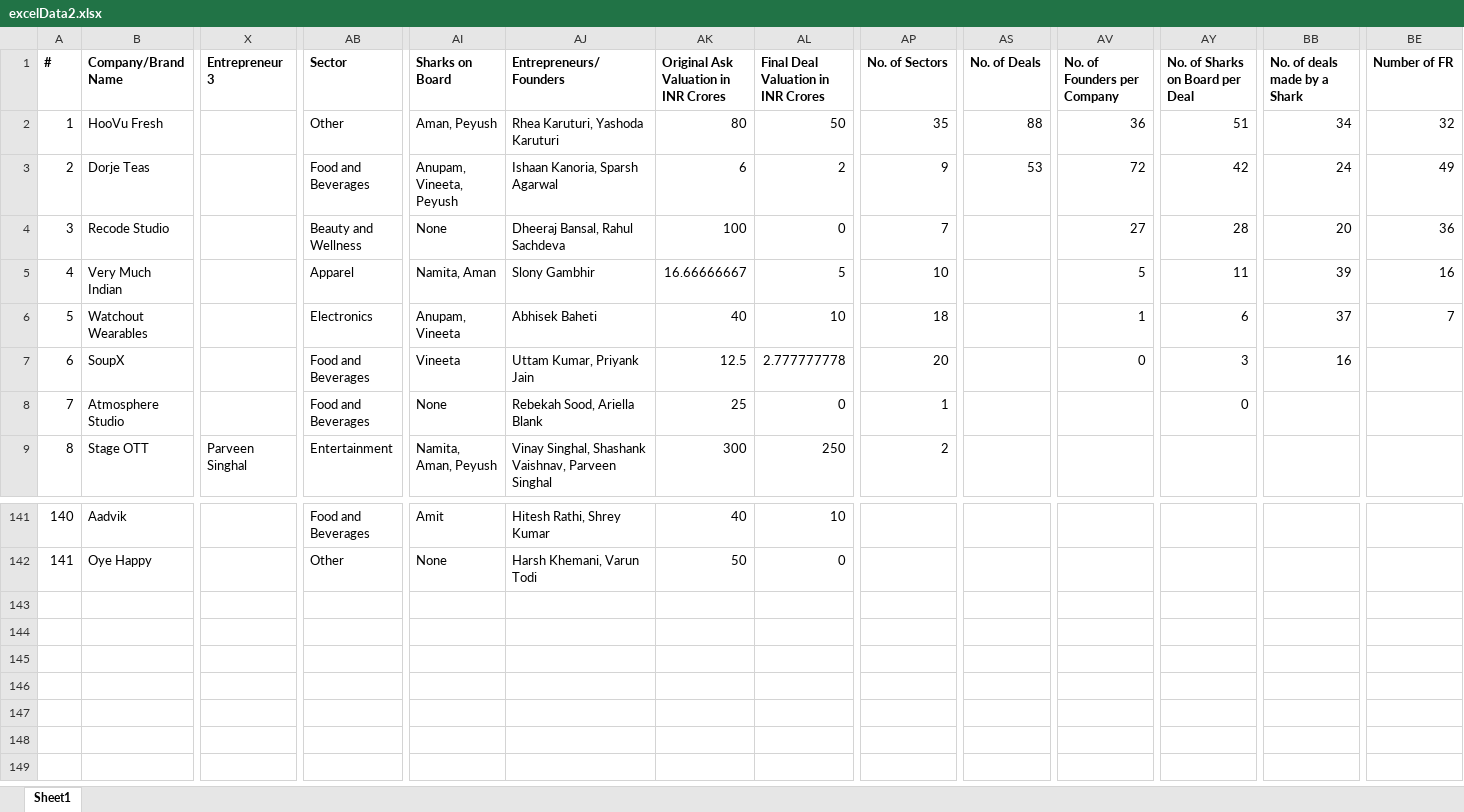
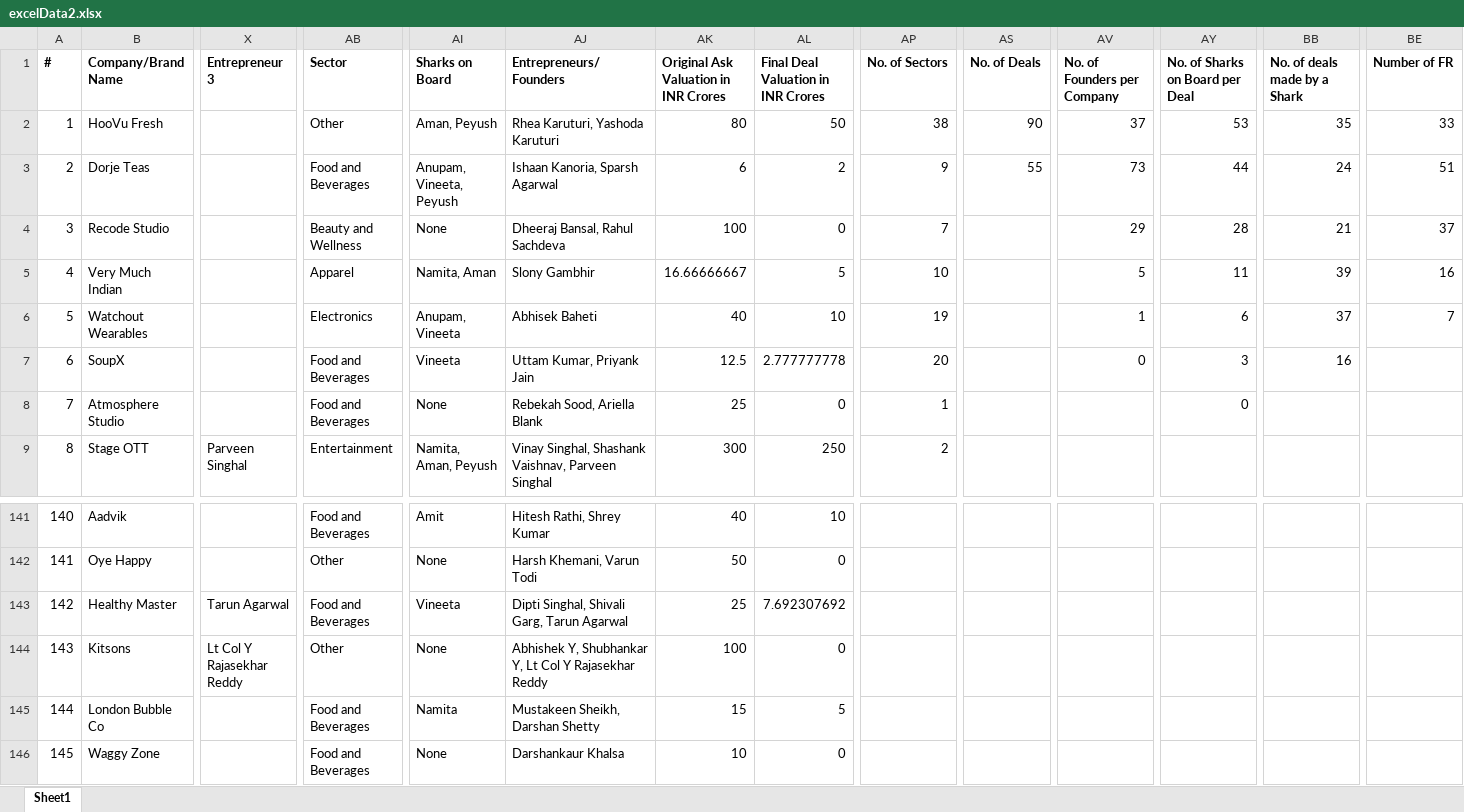
Before and after one commit to belohith/sharktankindia, an Excel workbook: excelData2.xlsx, sheet Sheet1, drawn as a sheet; only a part is shown, gaps mark what is left out; values as stored, in another font and other column widths than the file's, no borders; rows hold the shown columns only; the diff names each change by its address in the sheet, - before the commit and + after, or states it on an @@ line.

Commit message:
update

```diff
--- a/excelData2.xlsx (sheet Sheet1)
+++ b/excelData2.xlsx (sheet Sheet1)
-AP2 (No. of Sectors): 35
+AP2 (No. of Sectors): 38
-AS2 (No. of Deals): 88
+AS2 (No. of Deals): 90
-AV2 (No. of Founders per Company): 36
+AV2 (No. of Founders per Company): 37
-AY2 (No. of Sharks on Board per Deal): 51
+AY2 (No. of Sharks on Board per Deal): 53
-BB2 (No. of deals made by a Shark): 34
+BB2 (No. of deals made by a Shark): 35
-BE2 (Number of FR): 32
+BE2 (Number of FR): 33
-AS3 (No. of Deals): 53
+AS3 (No. of Deals): 55
-AV3 (No. of Founders per Company): 72
+AV3 (No. of Founders per Company): 73
-AY3 (No. of Sharks on Board per Deal): 42
+AY3 (No. of Sharks on Board per Deal): 44
-BE3 (Number of FR): 49
+BE3 (Number of FR): 51
-AV4 (No. of Founders per Company): 27
+AV4 (No. of Founders per Company): 29
-BB4 (No. of deals made by a Shark): 20
+BB4 (No. of deals made by a Shark): 21
-BE4 (Number of FR): 36
+BE4 (Number of FR): 37
-AP6 (No. of Sectors): 18
+AP6 (No. of Sectors): 19
+row 143: 142 | Healthy Master | Tarun Agarwal | Food and Beverages | Vineeta | Dipti Singhal, Shivali Garg, Tarun Agarwal | 25 | 7.692307692
+row 144: 143 | Kitsons | Lt Col Y Rajasekhar Reddy | Other | None | Abhishek Y, Shubhankar Y, Lt Col Y Rajasekhar Reddy | 100 | 0
+row 145: 144 | London Bubble Co |  | Food and Beverages | Namita | Mustakeen Sheikh, Darshan Shetty | 15 | 5
+row 146: 145 | Waggy Zone |  | Food and Beverages | None | Darshankaur Khalsa | 10 | 0
```
